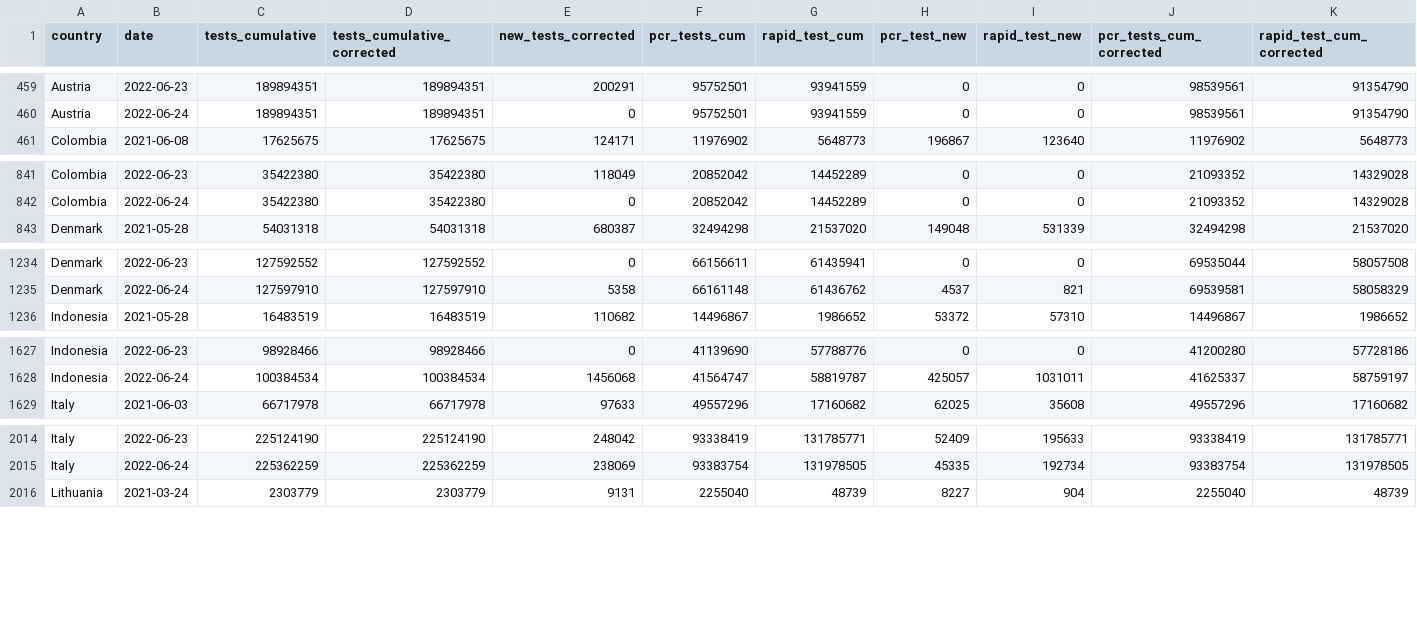
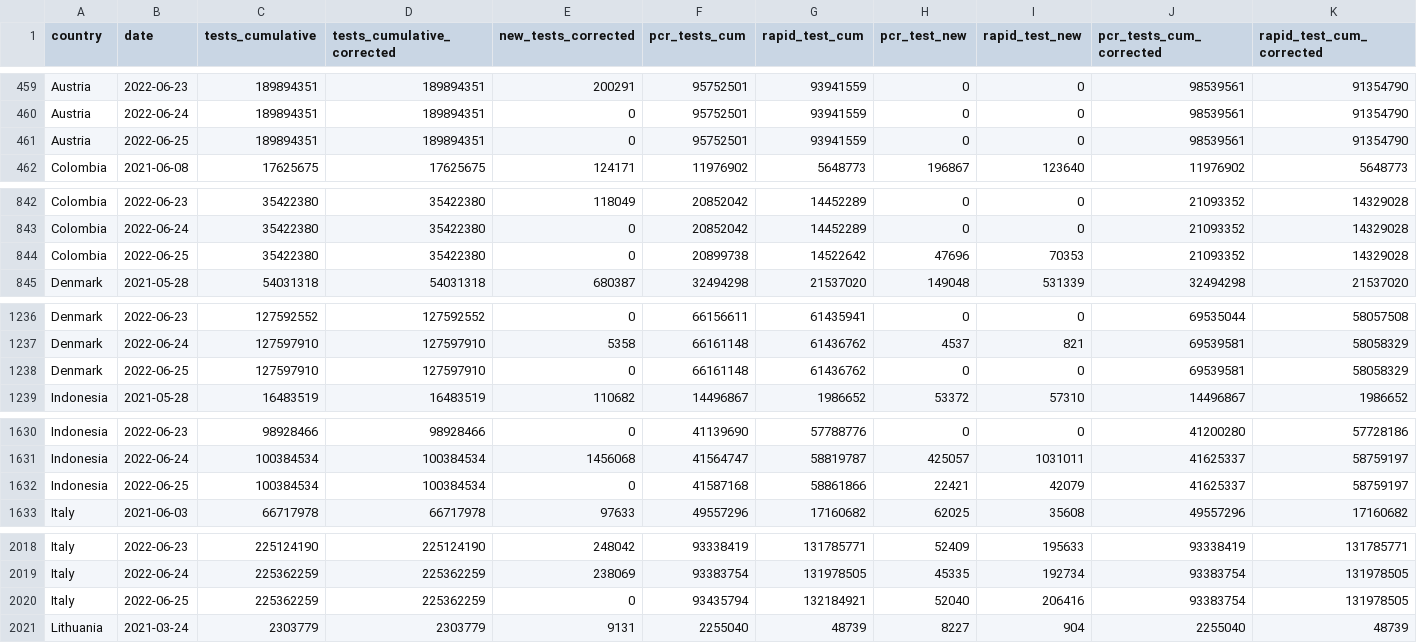
Before and after one commit to finddx/FINDCov19Tracker, a CSV file: reference/segregated-data.csv, drawn as a sheet; only a part is shown, gaps mark what is left out; rows hold the shown columns only; the diff covers the shown part only; the diff names each change by its address in the sheet, - before the commit and + after, or states it on an @@ line.

```diff
--- a/reference/segregated-data.csv
+++ b/reference/segregated-data.csv
+row 461: Austria | 2022-06-25 | 189894351 | 189894351 | 0 | 95752501 | 93941559 | 0 | 0 | 98539561 | 91354790
+row 844: Colombia | 2022-06-25 | 35422380 | 35422380 | 0 | 20899738 | 14522642 | 47696 | 70353 | 21093352 | 14329028
+row 1238: Denmark | 2022-06-25 | 127597910 | 127597910 | 0 | 66161148 | 61436762 | 0 | 0 | 69539581 | 58058329
+row 1632: Indonesia | 2022-06-25 | 100384534 | 100384534 | 0 | 41587168 | 58861866 | 22421 | 42079 | 41625337 | 58759197
+row 2020: Italy | 2022-06-25 | 225362259 | 225362259 | 0 | 93435794 | 132184921 | 52040 | 206416 | 93383754 | 131978505
```
Also changed, not shown: 5 added rows elsewhere in this file, reference/segregated_tests.csv, 3 other files.
